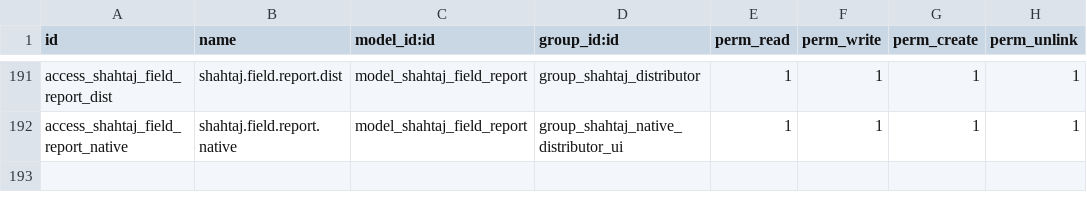
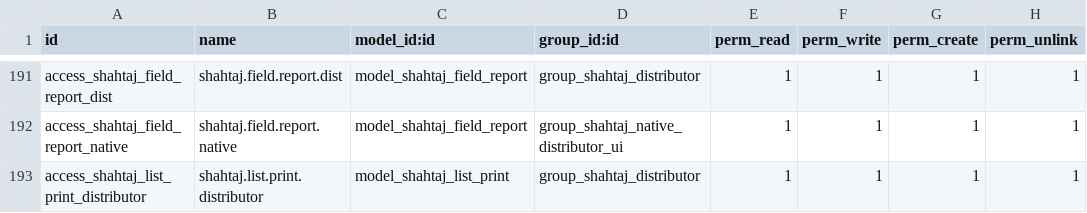
Before and after one commit to WMSols/shahtaj-oil, a CSV file: shahtaj_oil/security/ir.model.access.csv, drawn as a sheet; only a part is shown, gaps mark what is left out; the diff names each change by its address in the sheet, - before the commit and + after, or states it on an @@ line.

Commit message:
Added custom dynamic pdf template for printing tables with report title, filters ( if any ) , print rows, total rows and print date. Tabs with Print functionality 1. Operation Tracking all childern except To Dispatch and Day sessions in Dm Operations 2. Financials & Invoicing all chlidern except Sales orders, orders to invoice in Invoice management, Credit utilization in Credit Risk Control and Vendors in PO management 3. Territory & Routes : only in shops table. In Cash activity extra financials information( cash in, out, revievables, payables)  is shown Added Date and Vendor filters in PO management.

```diff
--- a/shahtaj_oil/security/ir.model.access.csv
+++ b/shahtaj_oil/security/ir.model.access.csv
+row 193: access_shahtaj_list_print_distributor | shahtaj.list.print.distributor | model_shahtaj_list_print | group_shahtaj_distributor | 1 | 1 | 1 | 1
```
Also changed, not shown: 24 other files.
